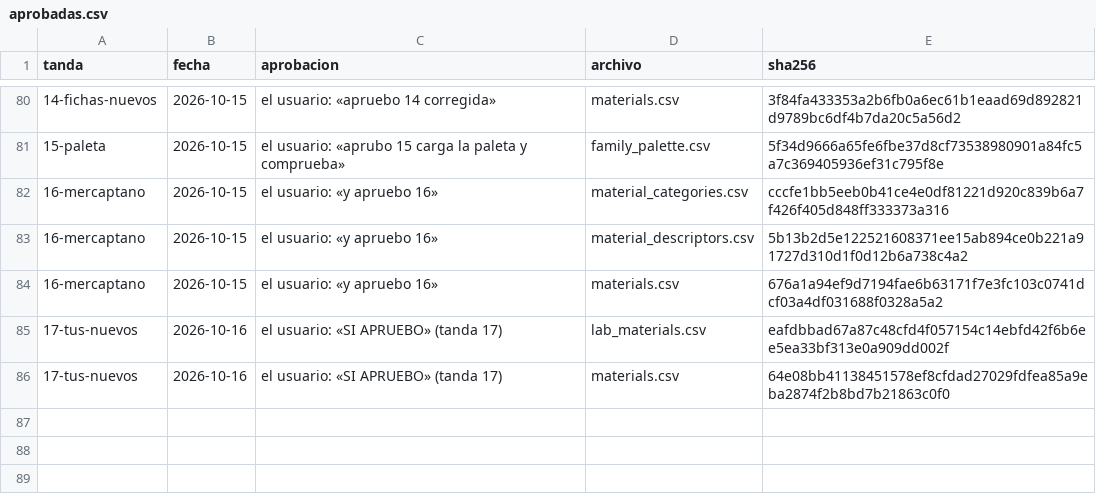
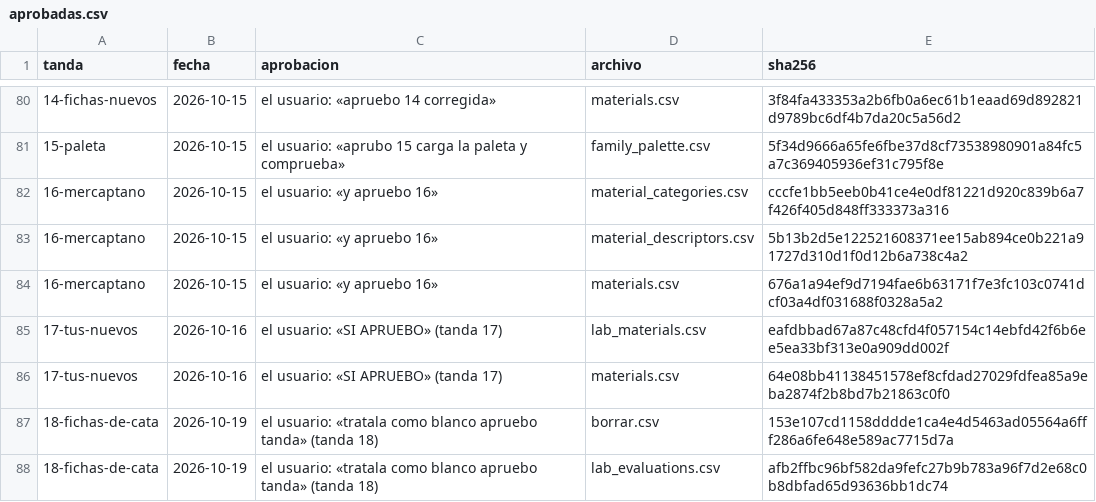
Before and after one commit to smortenax/perfumeria-app, a CSV file: migracion-v3/tandas/aprobadas.csv, drawn as a sheet; only a part is shown, gaps mark what is left out; the diff names each change by its address in the sheet, - before the commit and + after, or states it on an @@ line.

```diff
--- a/migracion-v3/tandas/aprobadas.csv
+++ b/migracion-v3/tandas/aprobadas.csv
+row 87: 18-fichas-de-cata | 2026-10-19 | el usuario: «tratala como blanco apruebo tanda» (tanda 18) | borrar.csv | 153e107cd1158dddde1ca4e4d5463ad05564a6fff286a6fe648e589ac7715d7a
+row 88: 18-fichas-de-cata | 2026-10-19 | el usuario: «tratala como blanco apruebo tanda» (tanda 18) | lab_evaluations.csv | afb2ffbc96bf582da9fefc27b9b783a96f7d2e68c0b8dbfad65d93636bb1dc74
```
Also changed, not shown: 2 other files.
